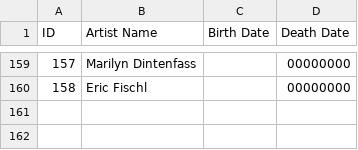
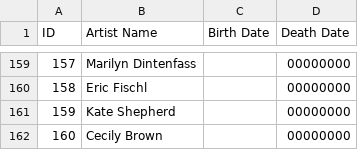
Before and after one commit to eindacor/artfunkel, a CSV file: artists.csv, drawn as a sheet; only a part is shown, gaps mark what is left out; the diff names each change by its address in the sheet, - before the commit and + after, or states it on an @@ line.

```diff
--- a/artists.csv
+++ b/artists.csv
+row 161: 159 | Kate Shepherd |  | 00000000
+row 162: 160 | Cecily Brown |  | 00000000
```
Also changed, not shown: paintings.csv, 13 other files.
